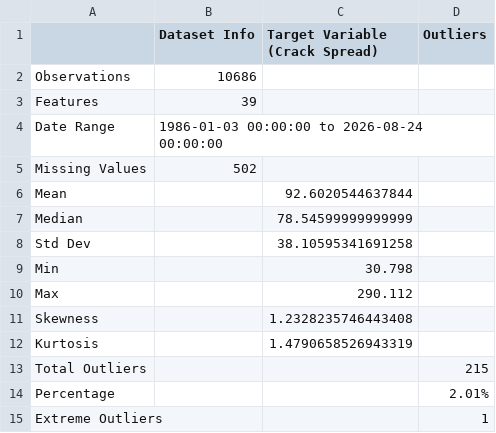
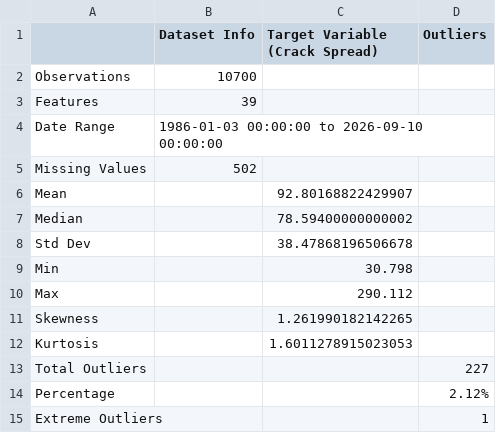
Before and after one commit to Aravindanvi/capstone-fuel-price-risk, a CSV file: results/eda_summary.csv, drawn as a sheet.

```diff
--- a/results/eda_summary.csv
+++ b/results/eda_summary.csv
@@ -1,15 +1,15 @@
 ,Dataset Info,Target Variable (Crack Spread),Outliers
-Observations,10686,,
+Observations,10700,,
 Features,39,,
-Date Range,1986-01-03 00:00:00 to 2026-08-24 00:00:00,,
+Date Range,1986-01-03 00:00:00 to 2026-09-10 00:00:00,,
 Missing Values,502,,
-Mean,,92.6020544637844,
-Median,,78.54599999999999,
-Std Dev,,38.10595341691258,
+Mean,,92.80168822429907,
+Median,,78.59400000000002,
+Std Dev,,38.47868196506678,
 Min,,30.798,
 Max,,290.112,
-Skewness,,1.2328235746443408,
-Kurtosis,,1.4790658526943319,
-Total Outliers,,,215
-Percentage,,,2.01%
+Skewness,,1.261990182142265,
+Kurtosis,,1.6011278915023053,
+Total Outliers,,,227
+Percentage,,,2.12%
 Extreme Outliers,,,1
```
Also changed, not shown: data/processed/X_test.csv, data/processed/y_test.csv, 19 other files.
